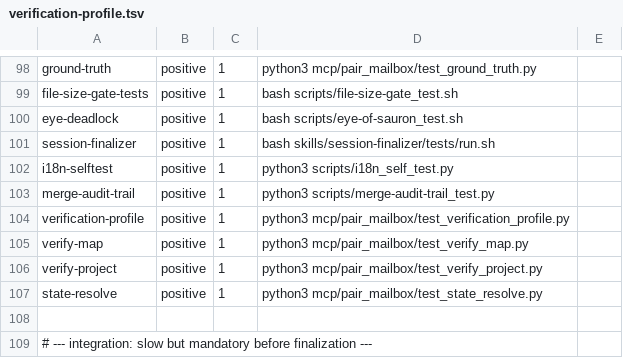
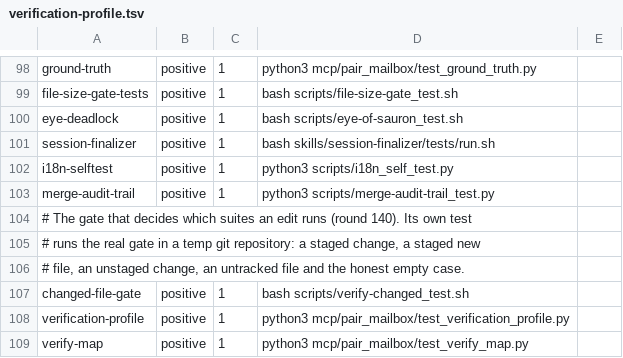
Before and after one commit to AVP-Dev/pair-mailbox, a TSV file: scripts/verification-profile.tsv, drawn as a sheet; only a part is shown, gaps mark what is left out; the shorter side is filled out with more unchanged rows.

Commit message:
The changed-file gate sees the work that is already staged (round 140) (#87)
* The changed-file gate sees the work that is already staged (round 140)

The gate that decides which suites an edit runs found the changed files with
`git diff --name-only` - the worktree against the INDEX - plus the untracked
files. A change that was already `git add`ed was in neither list: it is not
unstaged, and it is tracked, so it is not "other" either. The gate printed
"nothing to check, the tree is clean" and exited 0 - a green gate that ran
nothing.

The map's own test closed the other half of the door: a path the map names
must be tracked, so a new file the map names had to be staged before the
map's test could pass - and once it was staged, the gate could not see it.
There was no state in which the per-commit gate covered a new file the map
names.

The discovery is now the union of the unstaged changes, the staged changes
and the untracked files. The --base mode was never blind (`git diff "$BASE"`
compares the commit with the worktree) and keeps its meaning.

scripts/verify-changed_test.sh runs the real gate and the real map in a
temp git repository: a clean tree stays honestly empty, an unstaged change
and a staged change are both selected with the suite the map names, a staged
NEW file is selected (the state the card called impossible), an untracked
file is selected, and the branch-level run covers the branch's new files.
Against the old gate the test fails at the staged-change case with exactly
the symptom from the card.

The new test stands in the gate's own tables: a profile row
(changed-file-gate) and two map rows, so a change to the gate or to its
test launches the gate's test.

* Close the card: the gate no longer skips the staged work

Closed card (deleted: the fix is in the commit above);
* the-changed-file-gate-skips-staged-work.md

Round card: docs/rounds/140.md

```diff
--- a/scripts/verification-profile.tsv
+++ b/scripts/verification-profile.tsv
@@ -103,2 +103,6 @@ i18n-selftest	positive	1	python3 scripts/i18n_self_test.py
 merge-audit-trail	positive	1	python3 scripts/merge-audit-trail_test.py
+# The gate that decides which suites an edit runs (round 140). Its own test
+# runs the real gate in a temp git repository: a staged change, a staged new
+# file, an unstaged change, an untracked file and the honest empty case.
+changed-file-gate	positive	1	bash scripts/verify-changed_test.sh
 verification-profile	positive	1	python3 mcp/pair_mailbox/test_verification_profile.py
```
Also changed, not shown: scripts/verify-map.tsv, 4 other files.
